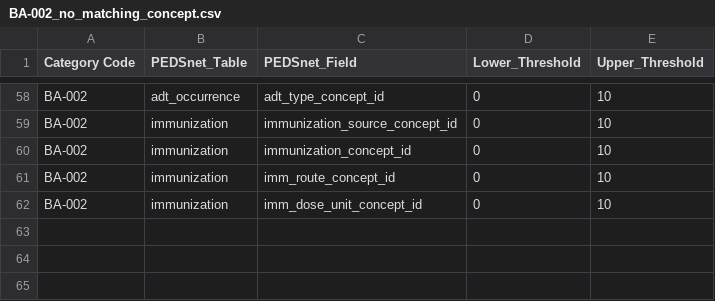
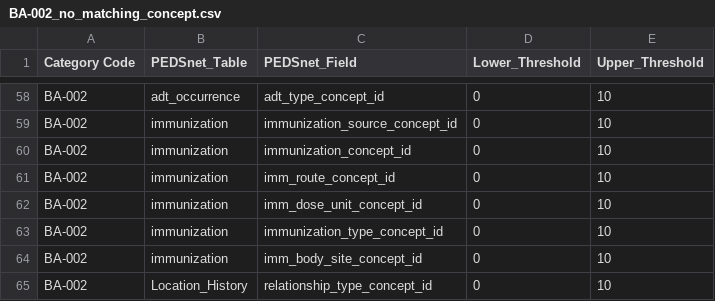
Before and after one commit to PEDSnet/Data-Quality-Analysis, a CSV file: Data/DQACatalog/BA-002_no_matching_concept.csv, drawn as a sheet; only a part is shown, gaps mark what is left out; the diff names each change by its address in the sheet, - before the commit and + after, or states it on an @@ line.

```diff
--- a/Data/DQACatalog/BA-002_no_matching_concept.csv
+++ b/Data/DQACatalog/BA-002_no_matching_concept.csv
+row 63: BA-002 | immunization | immunization_type_concept_id | 0 | 10
+row 64: BA-002 | immunization | imm_body_site_concept_id | 0 | 10
+row 65: BA-002 | Location_History | relationship_type_concept_id | 0 | 10
```
Also changed, not shown: Data/DQACatalog/BA-001_Missing_data.csv, 5 other files.
